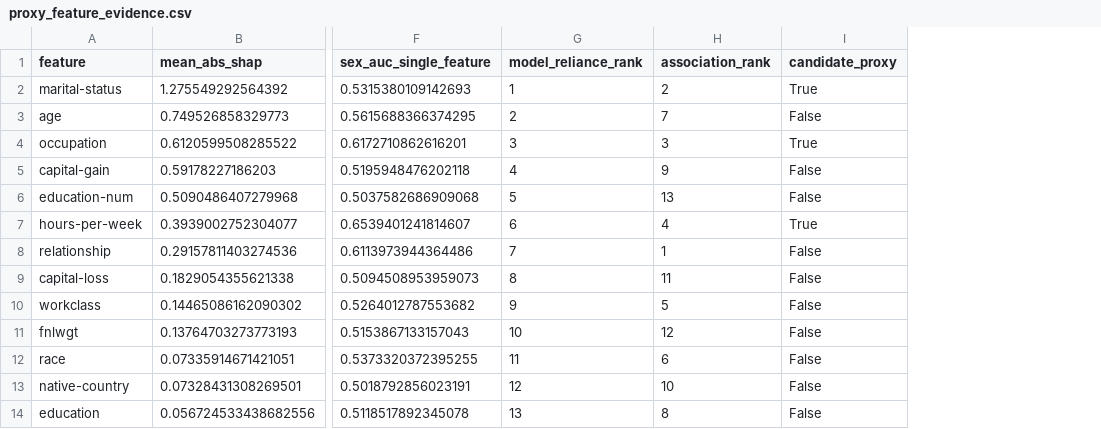
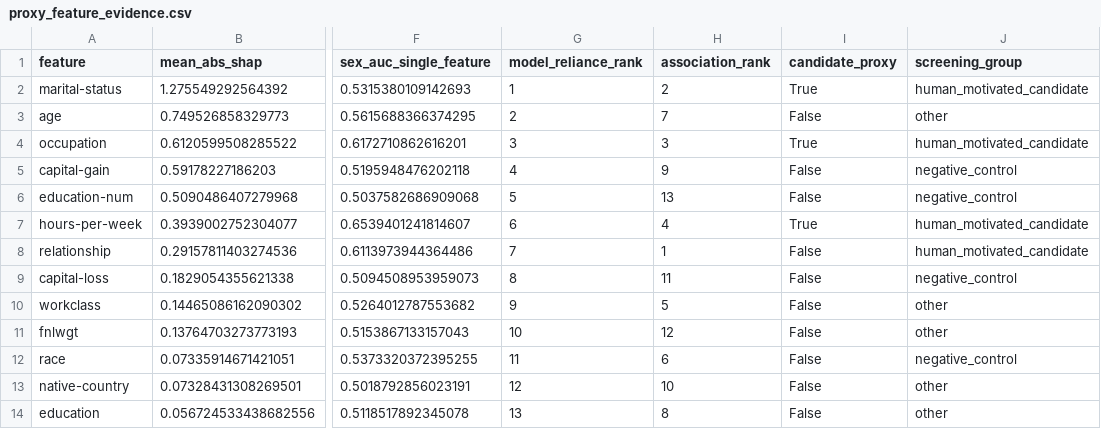
Before and after one commit to lam-thai-nguyen/Trustworthy-AI, a CSV file: data/models/proxy_feature_analysis/proxy_feature_evidence.csv, drawn as a sheet; only a part is shown, gaps mark what is left out; the diff names each change by its address in the sheet, - before the commit and + after, or states it on an @@ line.

Commit message:
implementation: proxy identification for non-suspects

```diff
--- a/data/models/proxy_feature_analysis/proxy_feature_evidence.csv
+++ b/data/models/proxy_feature_analysis/proxy_feature_evidence.csv
+column J (screening_group), rows 2-14: human_motivated_candidate | other | human_motivated_candidate | negative_control | negative_control | human_motivated_candidate | human_motivated_candidate | negative_control | other | other | negative_control | other | other
```
Also changed, not shown: 4 other files.
